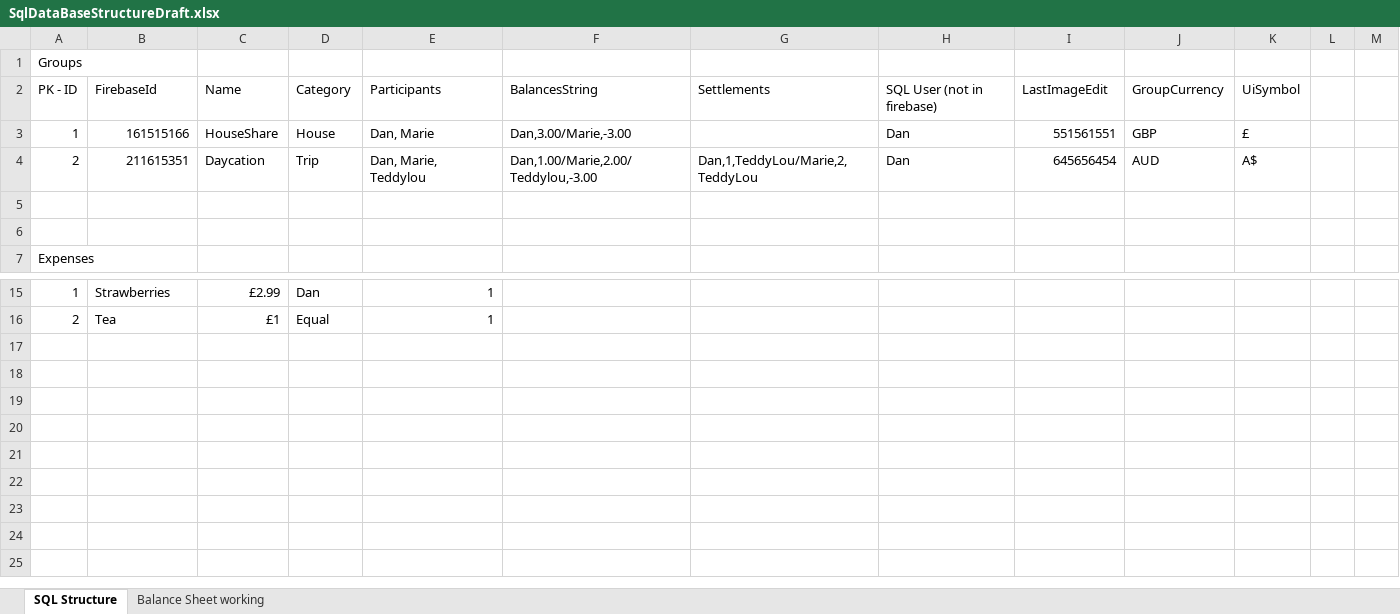
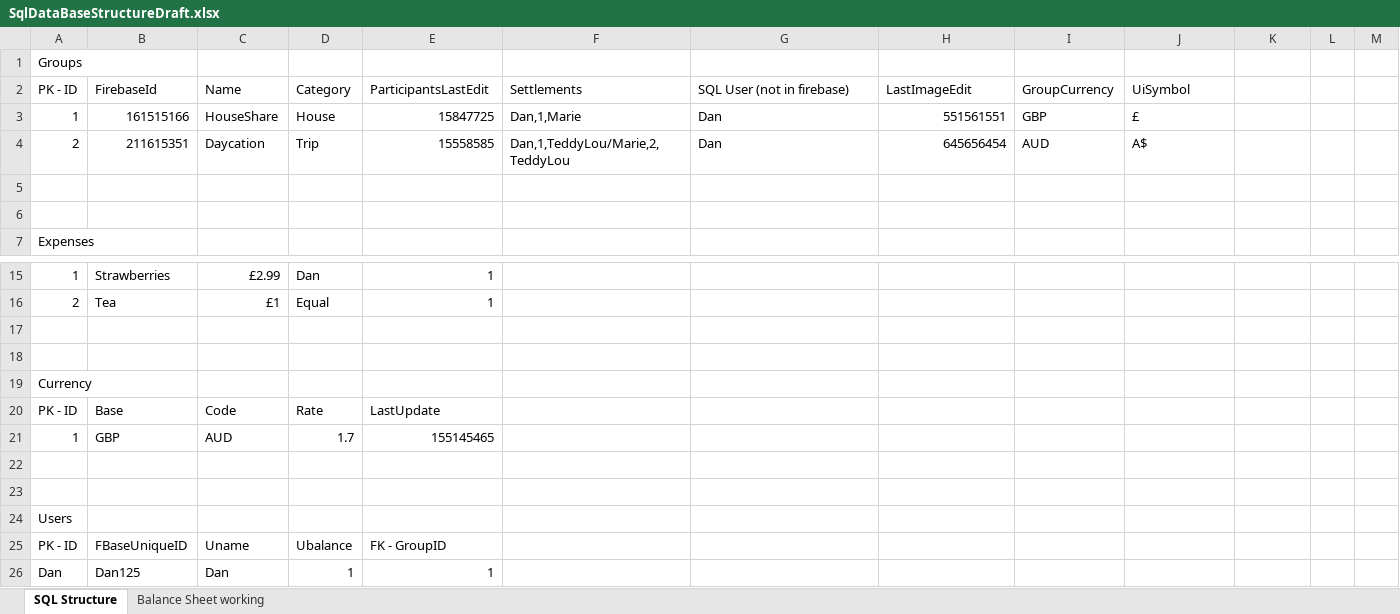
Before and after one commit to Danau5tin/Easy-Split-Android-App, an Excel workbook: Workings/SqlDataBaseStructureDraft.xlsx, sheet SQL Structure, drawn as a sheet; only a part is shown, gaps mark what is left out; values as stored, in another font and other column widths than the file's, no borders; the diff names each change by its address in the sheet, - before the commit and + after, or states it on an @@ line.

Commit message:
Re-structured how participants names and balances are stored. New SQL table, new Firebase DB structure, new methods to add participants into a group and retrieve new participants from DB when they are not stored in SQL due to another user being added

```diff
--- a/Workings/SqlDataBaseStructureDraft.xlsx (sheet SQL Structure)
+++ b/Workings/SqlDataBaseStructureDraft.xlsx (sheet SQL Structure)
-E2: Participants
+E2: ParticipantsLastEdit
-F2: BalancesString
+F2: Settlements
-G2: Settlements
+G2: SQL User (not in firebase)
-H2: SQL User (not in firebase)
+H2: LastImageEdit
-I2: LastImageEdit
+I2: GroupCurrency
-J2: GroupCurrency
+J2: UiSymbol
-K2: UiSymbol
+K2: (empty)
-E3: Dan, Marie
+E3: 15847725
-F3: Dan,3.00/Marie,-3.00
+F3: Dan,1,Marie
-G3: (empty)
+G3: Dan
-H3: Dan
+H3: 551561551
-I3: 551561551
+I3: GBP
-J3: GBP
+J3: £
-K3: £
+K3: (empty)
-E4: Dan, Marie, Teddylou
+E4: 15558585
-F4: Dan,1.00/Marie,2.00/Teddylou,-3.00
+F4: Dan,1,TeddyLou/Marie,2,TeddyLou
-G4: Dan,1,TeddyLou/Marie,2,TeddyLou
+G4: Dan
-H4: Dan
+H4: 645656454
-I4: 645656454
+I4: AUD
-J4: AUD
+J4: A$
-K4: A$
+K4: (empty)
+row 17: (empty)
+row 18: (empty)
+row 19: Currency
+row 20: PK - ID | Base | Code | Rate | LastUpdate
+row 21: 1 | GBP | AUD | 1.7 | 155145465
+row 22: (empty)
+row 23: (empty)
+row 24: Users
+row 25: PK - ID | FBaseUniqueID | Uname | Ubalance | FK - GroupID
+row 26: Dan | Dan125 | Dan | 1 | 1
```
Also changed, not shown: 20 other files.
